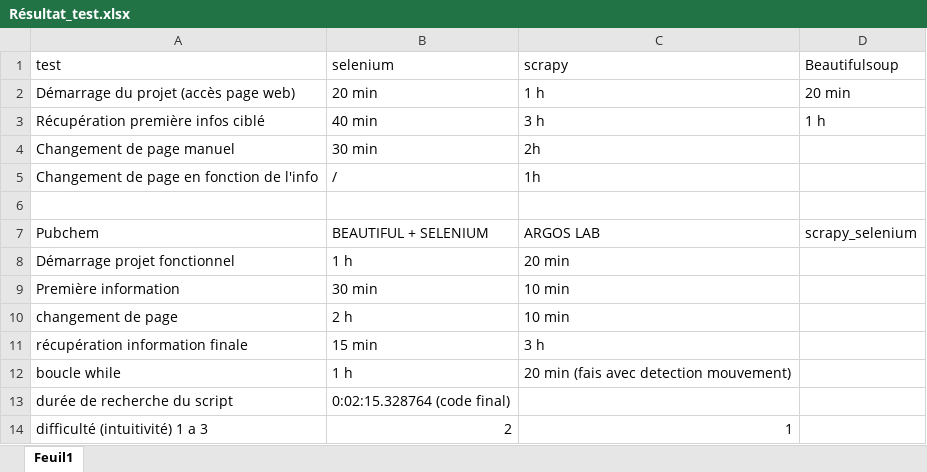
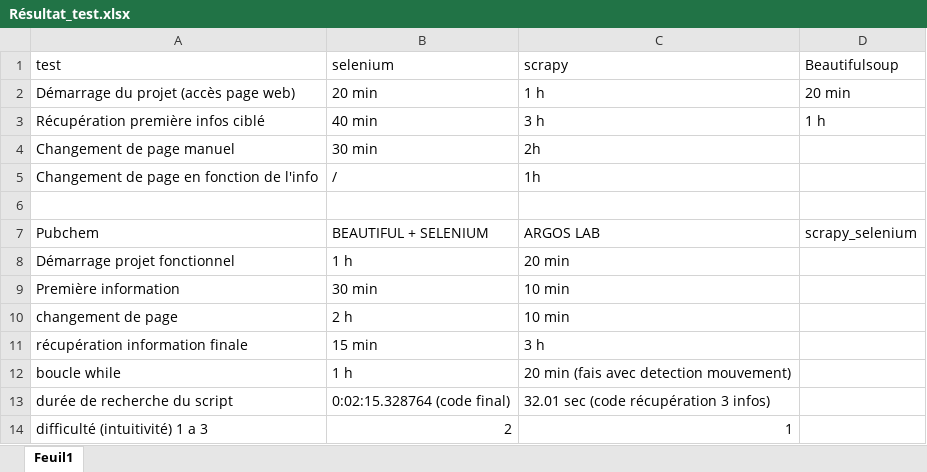
Before and after one commit to ColinBURKHART/TEST_WEB_CRAWLER, an Excel workbook: Résultat_test.xlsx, sheet Feuil1, drawn as a sheet; values as stored, in another font and other column widths than the file's, no borders; the diff names each change by its address in the sheet, - before the commit and + after, or states it on an @@ line.

Commit message:
excel argos check

```diff
--- a/Résultat_test.xlsx (sheet Feuil1)
+++ b/Résultat_test.xlsx (sheet Feuil1)
-C13 (scrapy): (empty)
+C13 (scrapy): 32.01 sec (code récupération 3 infos)
```
